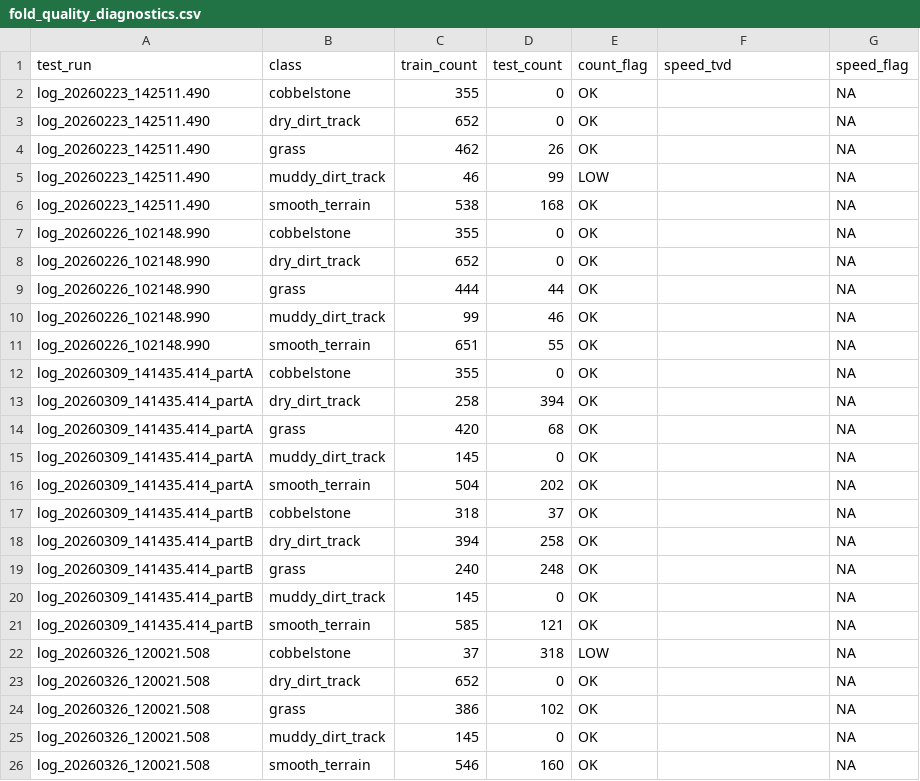
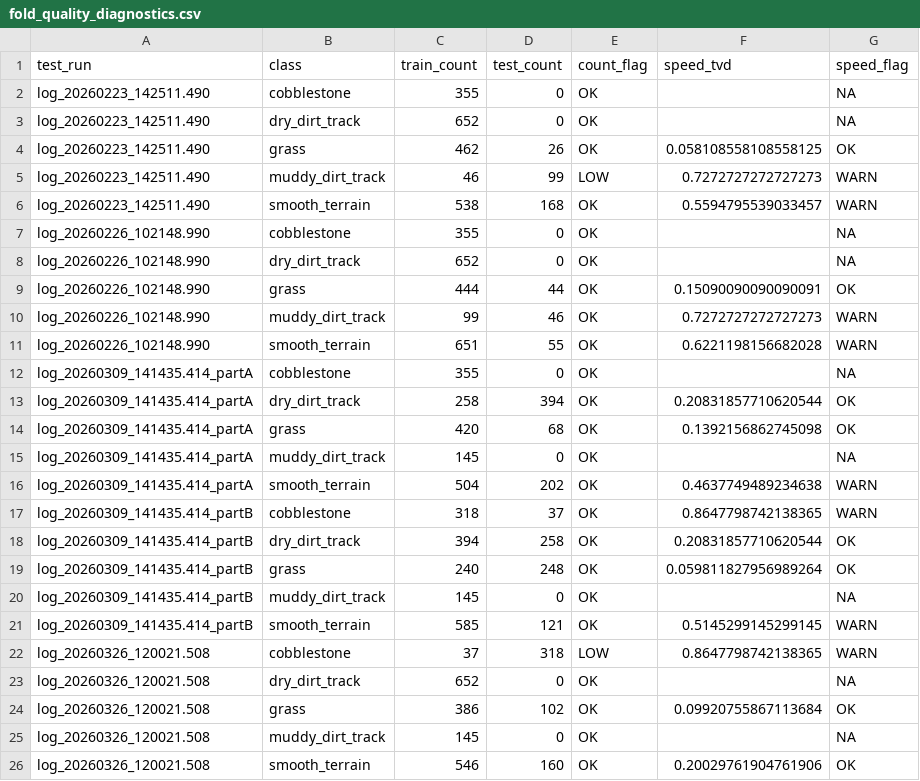
Before and after one commit to Pratyush2012/BSC_Thesis_intrinsic_sensor_analysis, a CSV file: results/fold_quality_diagnostics.csv, drawn as a sheet.

Commit message:
fixing "cobbelstone" type, and rerunning all the files to fix it

```diff
--- a/results/fold_quality_diagnostics.csv
+++ b/results/fold_quality_diagnostics.csv
@@ -1,26 +1,26 @@
 test_run,class,train_count,test_count,count_flag,speed_tvd,speed_flag
-log_20260223_142511.490,cobbelstone,355,0,OK,,NA
+log_20260223_142511.490,cobblestone,355,0,OK,,NA
 log_20260223_142511.490,dry_dirt_track,652,0,OK,,NA
-log_20260223_142511.490,grass,462,26,OK,,NA
-log_20260223_142511.490,muddy_dirt_track,46,99,LOW,,NA
-log_20260223_142511.490,smooth_terrain,538,168,OK,,NA
-log_20260226_102148.990,cobbelstone,355,0,OK,,NA
+log_20260223_142511.490,grass,462,26,OK,0.058108558108558125,OK
+log_20260223_142511.490,muddy_dirt_track,46,99,LOW,0.7272727272727273,WARN
+log_20260223_142511.490,smooth_terrain,538,168,OK,0.5594795539033457,WARN
+log_20260226_102148.990,cobblestone,355,0,OK,,NA
 log_20260226_102148.990,dry_dirt_track,652,0,OK,,NA
-log_20260226_102148.990,grass,444,44,OK,,NA
-log_20260226_102148.990,muddy_dirt_track,99,46,OK,,NA
-log_20260226_102148.990,smooth_terrain,651,55,OK,,NA
-log_20260309_141435.414_partA,cobbelstone,355,0,OK,,NA
-log_20260309_141435.414_partA,dry_dirt_track,258,394,OK,,NA
-log_20260309_141435.414_partA,grass,420,68,OK,,NA
+log_20260226_102148.990,grass,444,44,OK,0.15090090090090091,OK
+log_20260226_102148.990,muddy_dirt_track,99,46,OK,0.7272727272727273,WARN
+log_20260226_102148.990,smooth_terrain,651,55,OK,0.6221198156682028,WARN
+log_20260309_141435.414_partA,cobblestone,355,0,OK,,NA
+log_20260309_141435.414_partA,dry_dirt_track,258,394,OK,0.20831857710620544,OK
+log_20260309_141435.414_partA,grass,420,68,OK,0.1392156862745098,OK
 log_20260309_141435.414_partA,muddy_dirt_track,145,0,OK,,NA
-log_20260309_141435.414_partA,smooth_terrain,504,202,OK,,NA
-log_20260309_141435.414_partB,cobbelstone,318,37,OK,,NA
-log_20260309_141435.414_partB,dry_dirt_track,394,258,OK,,NA
-log_20260309_141435.414_partB,grass,240,248,OK,,NA
+log_20260309_141435.414_partA,smooth_terrain,504,202,OK,0.4637749489234638,WARN
+log_20260309_141435.414_partB,cobblestone,318,37,OK,0.8647798742138365,WARN
+log_20260309_141435.414_partB,dry_dirt_track,394,258,OK,0.20831857710620544,OK
+log_20260309_141435.414_partB,grass,240,248,OK,0.059811827956989264,OK
 log_20260309_141435.414_partB,muddy_dirt_track,145,0,OK,,NA
-log_20260309_141435.414_partB,smooth_terrain,585,121,OK,,NA
-log_20260326_120021.508,cobbelstone,37,318,LOW,,NA
+log_20260309_141435.414_partB,smooth_terrain,585,121,OK,0.5145299145299145,WARN
+log_20260326_120021.508,cobblestone,37,318,LOW,0.8647798742138365,WARN
 log_20260326_120021.508,dry_dirt_track,652,0,OK,,NA
-log_20260326_120021.508,grass,386,102,OK,,NA
+log_20260326_120021.508,grass,386,102,OK,0.09920755867113684,OK
 log_20260326_120021.508,muddy_dirt_track,145,0,OK,,NA
-log_20260326_120021.508,smooth_terrain,546,160,OK,,NA
+log_20260326_120021.508,smooth_terrain,546,160,OK,0.20029761904761906,OK
```
Also changed, not shown: results/baseline_metrics_ranked_by_robustness.csv, results/baseline_metrics_summary.csv, 28 other files.
